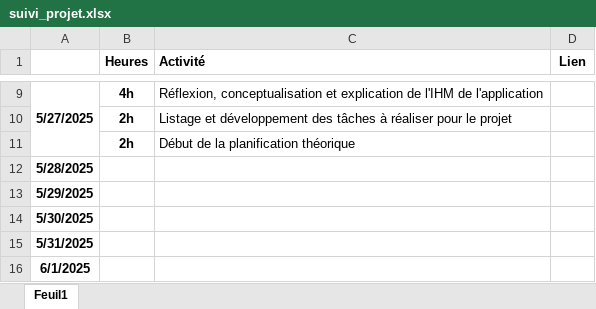
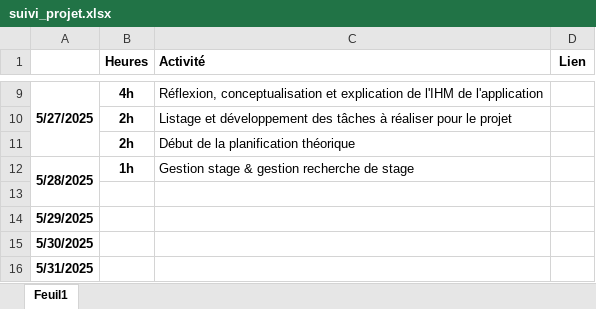
Before and after one commit to David3710/Stage_2025_ST_felixDL, an Excel workbook: Gestion projet/suivi_projet.xlsx, sheet Feuil1, drawn as a sheet; only a part is shown, gaps mark what is left out; the shorter side is filled out with more unchanged rows; values as stored, in another font and other column widths than the file's, no borders; conditional formats not drawn; the diff names each change by its address in the sheet, - before the commit and + after, or states it on an @@ line.

```diff
--- a/Gestion projet/suivi_projet.xlsx (sheet Feuil1)
+++ b/Gestion projet/suivi_projet.xlsx (sheet Feuil1)
+A12:A13 merged
-B12 (Heures): (empty)
+B12 (Heures): 1h
-C12 (Activité): (empty)
+C12 (Activité): Gestion stage & gestion recherche de stage
+row 13: (empty)
```
Also changed, not shown: Gestion projet/planning_projet.xlsx.
